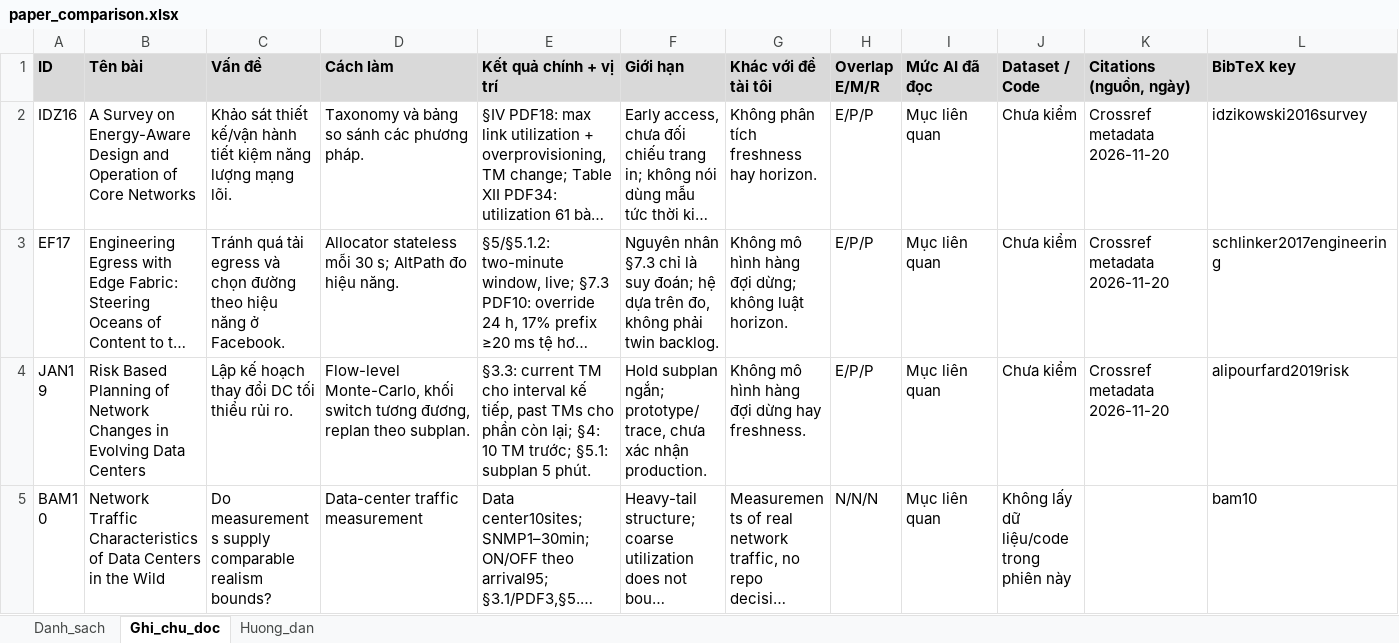
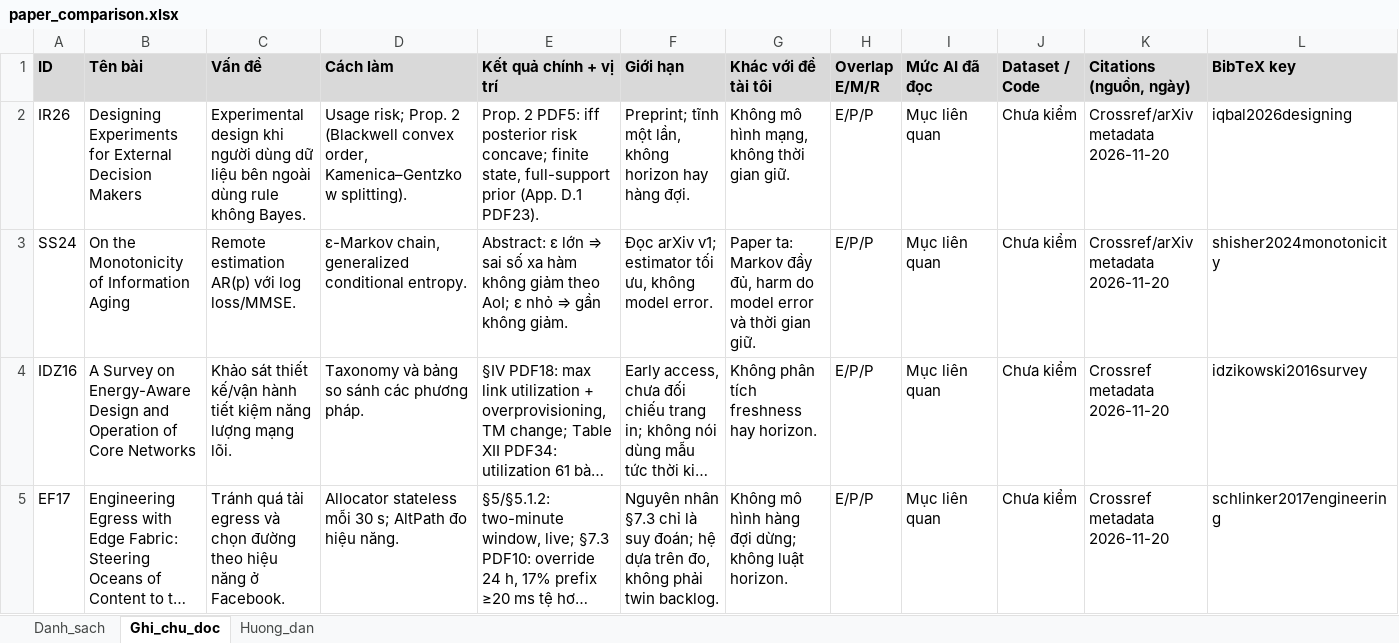
Before and after one commit to vantai13/state-model-regret, an Excel workbook: papers/paper_comparison.xlsx, sheet Ghi_chu_doc, drawn as a sheet; only a part is shown; the shorter side is filled out with more unchanged rows; long unchanged cells end in …; values as stored, in another font and other column widths than the file's, no borders; rows hold the shown columns only; the diff names each change by its address in the sheet, - before the commit and + after, or states it on an @@ line.

Commit message:
Library: IR26 (Iqbal and Rainforth 2026) and SS24 (Shisher and Sun 2024) notes and catalog/Excel 31 for letter v8.7 issue-2 positioning

```diff
--- a/papers/paper_comparison.xlsx (sheet Ghi_chu_doc)
+++ b/papers/paper_comparison.xlsx (sheet Ghi_chu_doc)
+row 2: IR26 | Designing Experiments for External Decision Makers | Experimental design khi người dùng dữ liệu bên ngoài dùng rule không Bayes. | Usage risk; Prop. 2 (Blackwell convex order, Kamenica–Gentzkow splitting). | Prop. 2 PDF5: iff posterior risk concave; finite state, full-support prior (App. D.1 PDF23). | Preprint; tĩnh một lần, không horizon hay hàng đợi. | Không mô hình mạng, không thời gian giữ. | E/P/P | Mục liên quan | Chưa kiểm | Crossref/arXiv metadata 2026-11-20 | iqbal2026designing
+row 3: SS24 | On the Monotonicity of Information Aging | Remote estimation AR(p) với log loss/MMSE. | ε-Markov chain, generalized conditional entropy. | Abstract: ε lớn ⇒ sai số xa hàm không giảm theo AoI; ε nhỏ ⇒ gần không giảm. | Đọc arXiv v1; estimator tối ưu, không model error. | Paper ta: Markov đầy đủ, harm do model error và thời gian giữ. | E/P/P | Mục liên quan | Chưa kiểm | Crossref/arXiv metadata 2026-11-20 | shisher2024monotonicity
```
Also changed, not shown: sheet Danh_sach, sheet Huong_dan, 4 other files.
